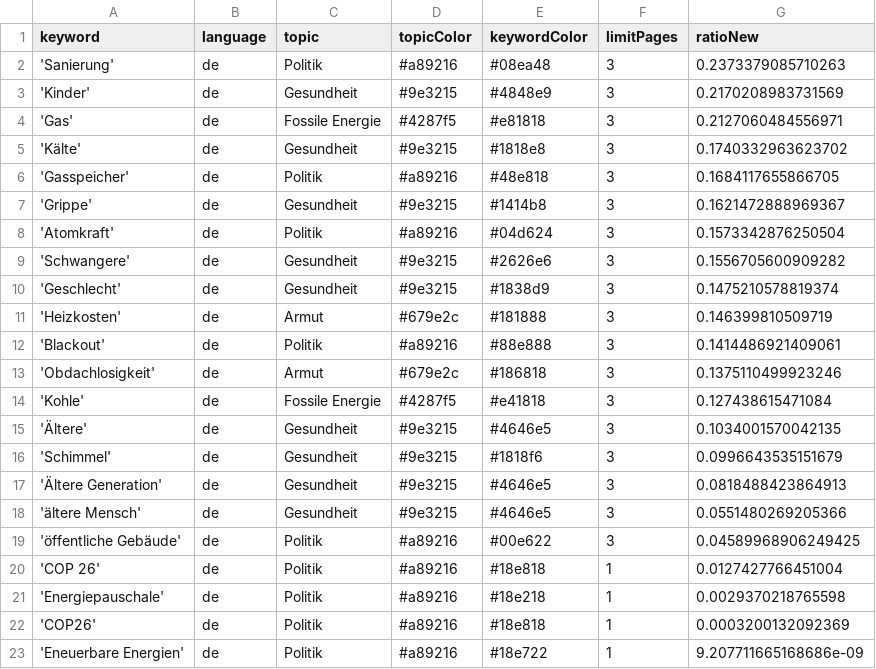
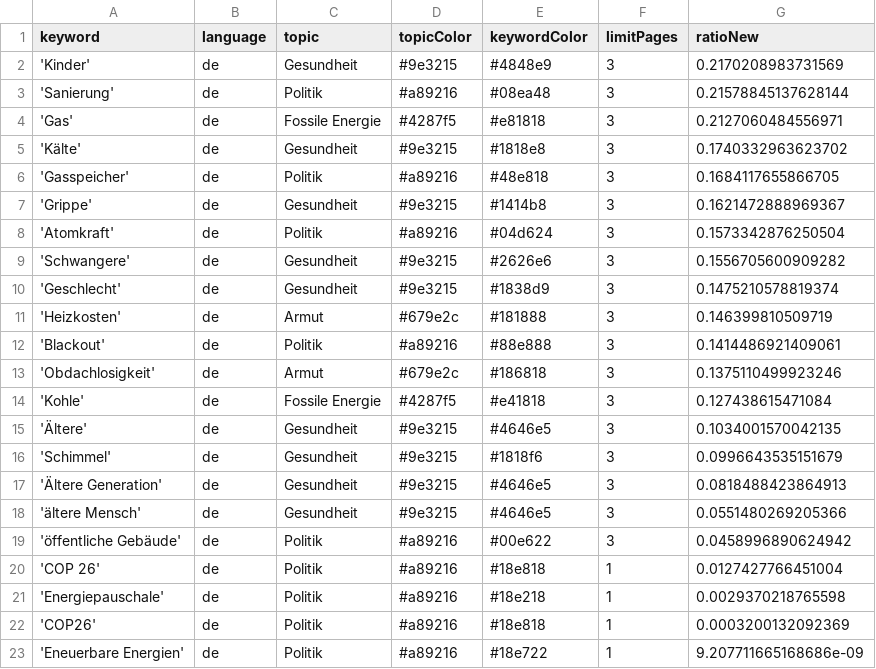
Before and after one commit to tlais147-physgeo01/winterIsComing2, a CSV file: keywords.csv, drawn as a sheet.

```diff
--- a/keywords.csv
+++ b/keywords.csv
@@ -1,4 +1,4 @@
 keyword,language,topic,topicColor,keywordColor,limitPages,ratioNew
-'Sanierung',de,Politik,#a89216,#08ea48,3,0.2373379085710263
 'Kinder',de,Gesundheit,#9e3215,#4848e9,3,0.2170208983731569
+'Sanierung',de,Politik,#a89216,#08ea48,3,0.21578845137628144
 'Gas',de,Fossile Energie,#4287f5,#e81818,3,0.2127060484556971
@@ -18,3 +18,3 @@ keyword,language,topic,topicColor,keywordColor,limitPages,ratioNew
 'ältere Mensch',de,Gesundheit,#9e3215,#4646e5,3,0.0551480269205366
-'öffentliche Gebäude',de,Politik,#a89216,#00e622,3,0.04589968906249425
+'öffentliche Gebäude',de,Politik,#a89216,#00e622,3,0.0458996890624942
 'COP 26',de,Politik,#a89216,#18e818,1,0.0127427766451004
```
Also changed, not shown: csv/news_2024_12.csv.
